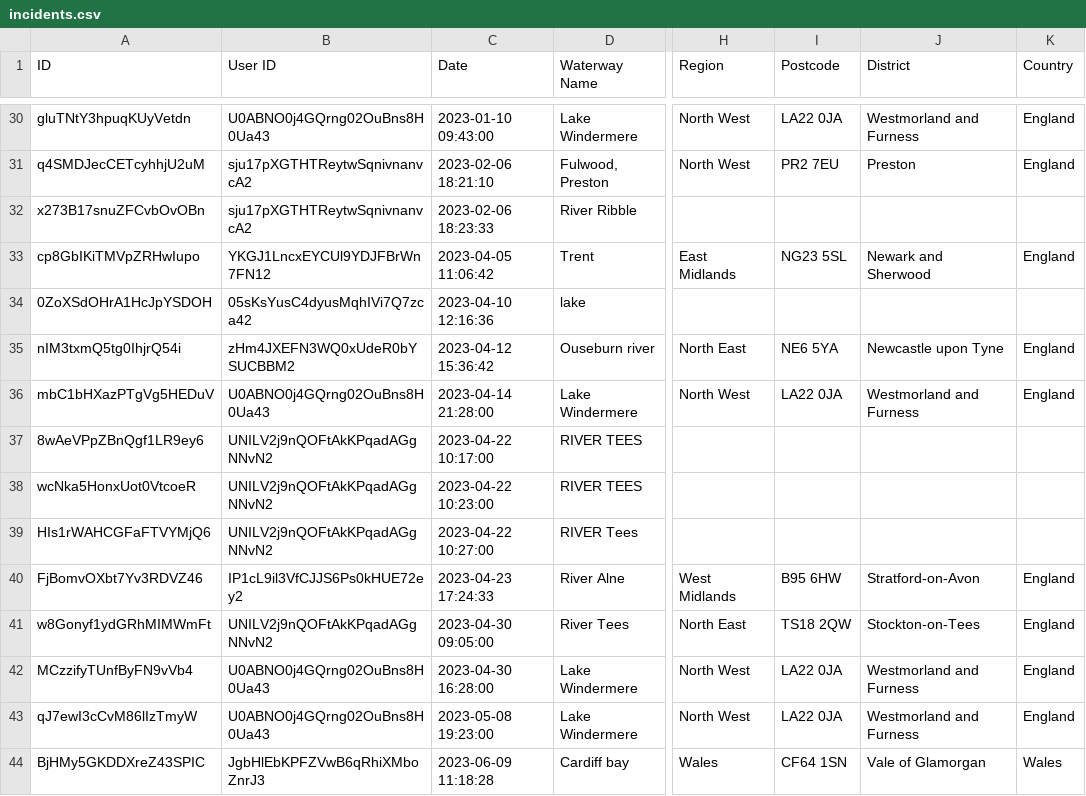
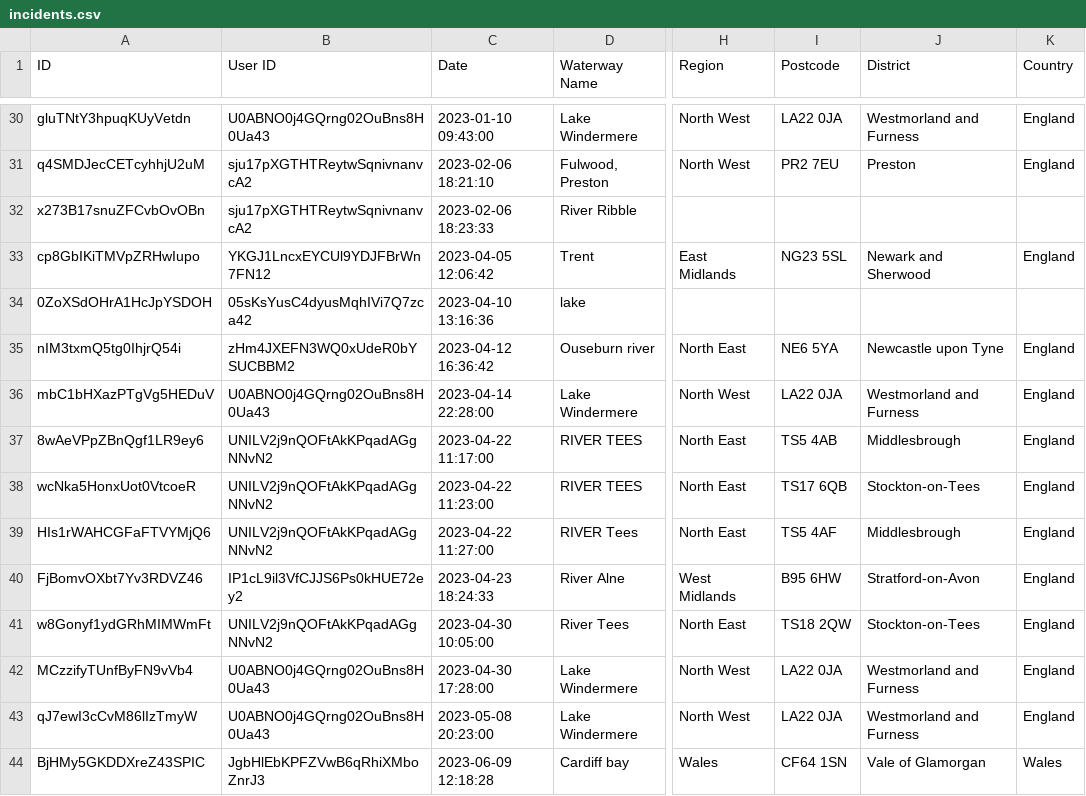
Before and after one commit to Geovation/pp-geodata, a CSV file: prod/incidents.csv, drawn as a sheet; only a part is shown, gaps mark what is left out; the diff covers the shown part only; the diff names each change by its address in the sheet, - before the commit and + after, or states it on an @@ line.

```diff
--- a/prod/incidents.csv
+++ b/prod/incidents.csv
-C33 (Date): 2023-04-05 11:06:42
+C33 (Date): 2023-04-05 12:06:42
-C34 (Date): 2023-04-10 12:16:36
+C34 (Date): 2023-04-10 13:16:36
-C35 (Date): 2023-04-12 15:36:42
+C35 (Date): 2023-04-12 16:36:42
-C36 (Date): 2023-04-14 21:28:00
+C36 (Date): 2023-04-14 22:28:00
-C37 (Date): 2023-04-22 10:17:00
+C37 (Date): 2023-04-22 11:17:00
-H37:H39 (Region): (empty)
+H37:H39 (Region): North East
-I37 (Postcode): (empty)
+I37 (Postcode): TS5 4AB
-J37 (District): (empty)
+J37 (District): Middlesbrough
-K37:K39 (Country): (empty)
+K37:K39 (Country): England
-C38 (Date): 2023-04-22 10:23:00
+C38 (Date): 2023-04-22 11:23:00
-I38 (Postcode): (empty)
+I38 (Postcode): TS17 6QB
-J38 (District): (empty)
+J38 (District): Stockton-on-Tees
-C39 (Date): 2023-04-22 10:27:00
+C39 (Date): 2023-04-22 11:27:00
-I39 (Postcode): (empty)
+I39 (Postcode): TS5 4AF
-J39 (District): (empty)
+J39 (District): Middlesbrough
-C40 (Date): 2023-04-23 17:24:33
+C40 (Date): 2023-04-23 18:24:33
-C41 (Date): 2023-04-30 09:05:00
+C41 (Date): 2023-04-30 10:05:00
-C42 (Date): 2023-04-30 16:28:00
+C42 (Date): 2023-04-30 17:28:00
-C43 (Date): 2023-05-08 19:23:00
+C43 (Date): 2023-05-08 20:23:00
-C44 (Date): 2023-06-09 11:18:28
+C44 (Date): 2023-06-09 12:18:28
```
Also changed, not shown: 98 edited cells elsewhere in this file, prod/readings.csv, 7 other files.
